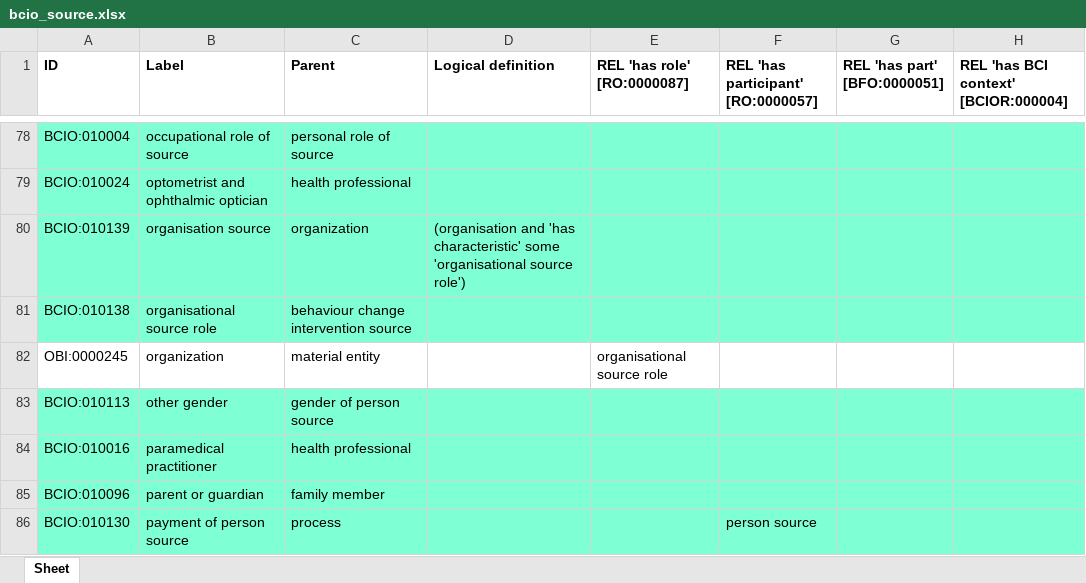
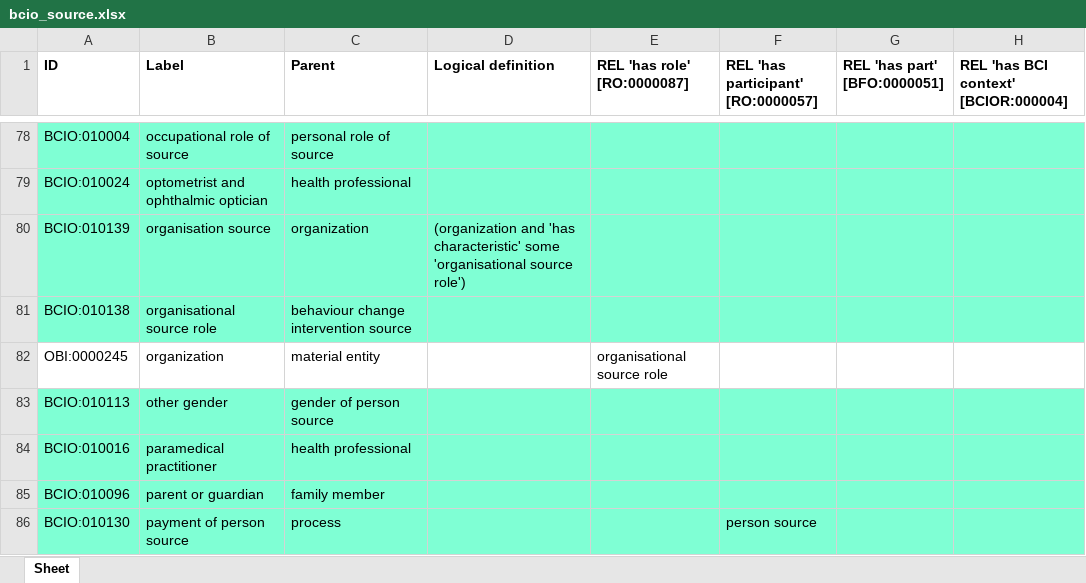
Before and after one commit to b-gehrke/BCIO, an Excel workbook: Source/bcio_source.xlsx, sheet Sheet, drawn as a sheet; only a part is shown, gaps mark what is left out; values as stored, in another font and other column widths than the file's, no borders; the diff names each change by its address in the sheet, - before the commit and + after, or states it on an @@ line.

Commit message:
Updating bcio_source.xlsx

```diff
--- a/Source/bcio_source.xlsx (sheet Sheet)
+++ b/Source/bcio_source.xlsx (sheet Sheet)
-D80 (Logical definition): (organisation and 'has…
+D80 (Logical definition): (organization and 'has…
```
